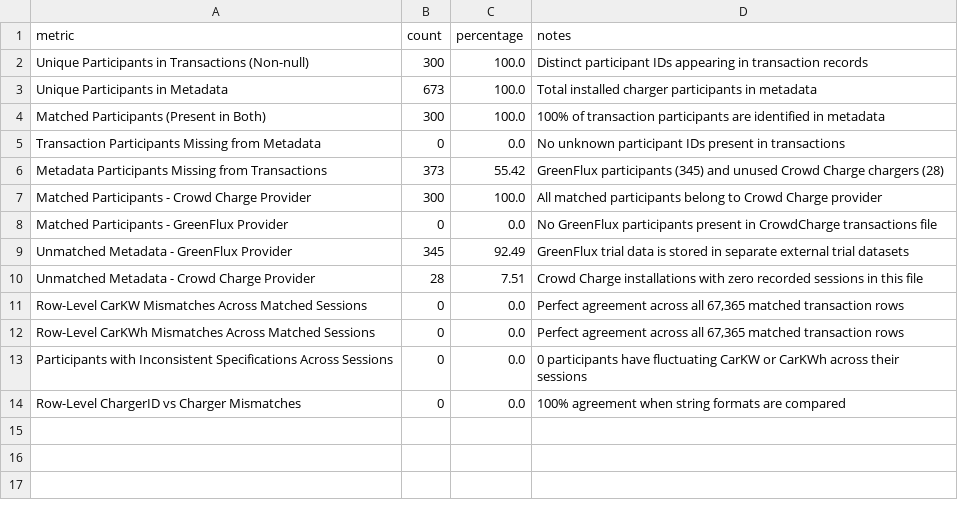
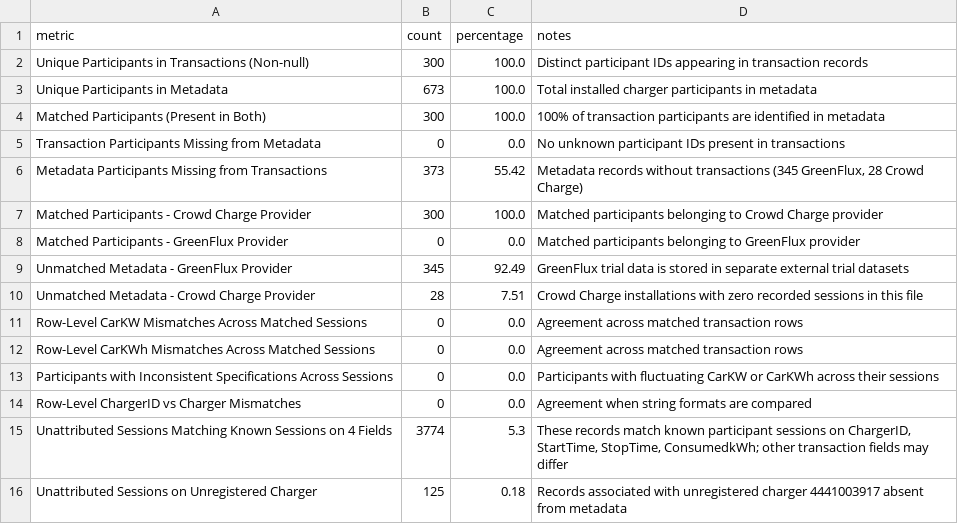
Before and after one commit to nayanojwal0810/Tarang, a CSV file: reports/data_audit/participant_reconciliation.csv, drawn as a sheet.

```diff
--- a/reports/data_audit/participant_reconciliation.csv
+++ b/reports/data_audit/participant_reconciliation.csv
@@ -5,10 +5,12 @@ Matched Participants (Present in Both),300,100.0,100% of transaction participant
 Transaction Participants Missing from Metadata,0,0.0,No unknown participant IDs present in transactions
-Metadata Participants Missing from Transactions,373,55.42,GreenFlux participants (345) and unused Crowd Charge chargers (28)
-Matched Participants - Crowd Charge Provider,300,100.0,All matched participants belong to Crowd Charge provider
-Matched Participants - GreenFlux Provider,0,0.0,No GreenFlux participants present in CrowdCharge transactions file
+Metadata Participants Missing from Transactions,373,55.42,"Metadata records without transactions (345 GreenFlux, 28 Crowd Charge)"
+Matched Participants - Crowd Charge Provider,300,100.0,Matched participants belonging to Crowd Charge provider
+Matched Participants - GreenFlux Provider,0,0.0,Matched participants belonging to GreenFlux provider
 Unmatched Metadata - GreenFlux Provider,345,92.49,GreenFlux trial data is stored in separate external trial datasets
 Unmatched Metadata - Crowd Charge Provider,28,7.51,Crowd Charge installations with zero recorded sessions in this file
-Row-Level CarKW Mismatches Across Matched Sessions,0,0.0,"Perfect agreement across all 67,365 matched transaction rows"
-Row-Level CarKWh Mismatches Across Matched Sessions,0,0.0,"Perfect agreement across all 67,365 matched transaction rows"
-Participants with Inconsistent Specifications Across Sessions,0,0.0,0 participants have fluctuating CarKW or CarKWh across their sessions
-Row-Level ChargerID vs Charger Mismatches,0,0.0,100% agreement when string formats are compared
+Row-Level CarKW Mismatches Across Matched Sessions,0,0.0,Agreement across matched transaction rows
+Row-Level CarKWh Mismatches Across Matched Sessions,0,0.0,Agreement across matched transaction rows
+Participants with Inconsistent Specifications Across Sessions,0,0.0,Participants with fluctuating CarKW or CarKWh across their sessions
+Row-Level ChargerID vs Charger Mismatches,0,0.0,Agreement when string formats are compared
+Unattributed Sessions Matching Known Sessions on 4 Fields,3774,5.3,"These records match known participant sessions on ChargerID, StartTime, StopTime, ConsumedkWh; other transaction fields may differ"
+Unattributed Sessions on Unregistered Charger,125,0.18,Records associated with unregistered charger 4441003917 absent from metadata
```
Also changed, not shown: reports/data_audit/feature_feasibility.csv, reports/data_audit/metadata_quality_summary.csv, 7 other files.
